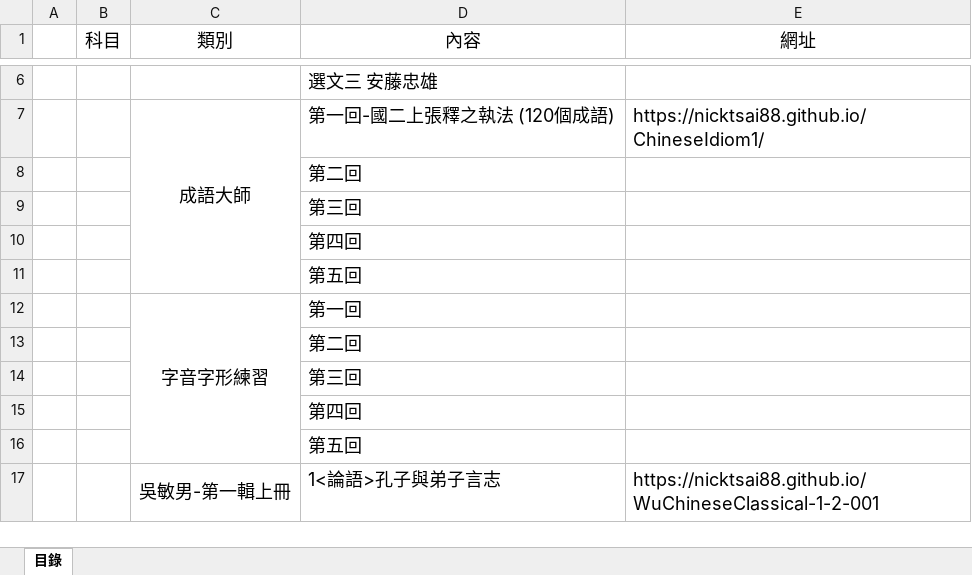
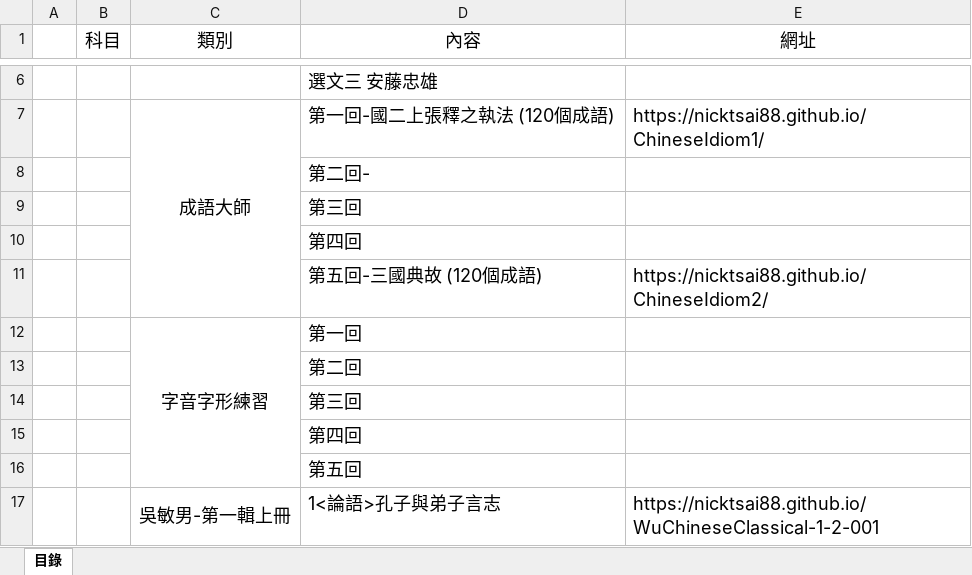
Before and after one commit to nicktsai88/List, an Excel workbook: 快樂學習目錄.xlsx, sheet 目錄, drawn as a sheet; only a part is shown, gaps mark what is left out; values as stored, in another font and other column widths than the file's, no borders; removed rows and columns are numbered as before the commit, all else as after; the diff covers the shown part only; the diff names each change by its address in the sheet, - before the commit and + after, or states it on an @@ line.

```diff
--- a/快樂學習目錄.xlsx (sheet 目錄)
+++ b/快樂學習目錄.xlsx (sheet 目錄)
-D8 (內容): 第二回
+D8 (內容): 第二回-
-row 11:  |  |  | 第五回
+row 11:  |  |  | 第五回-三國典故 (120個成語) | https://nicktsai88.github.io/ChineseIdiom2/
```
Also changed, not shown: 48 added rows elsewhere in this sheet, hidden cells, 1 other file.
